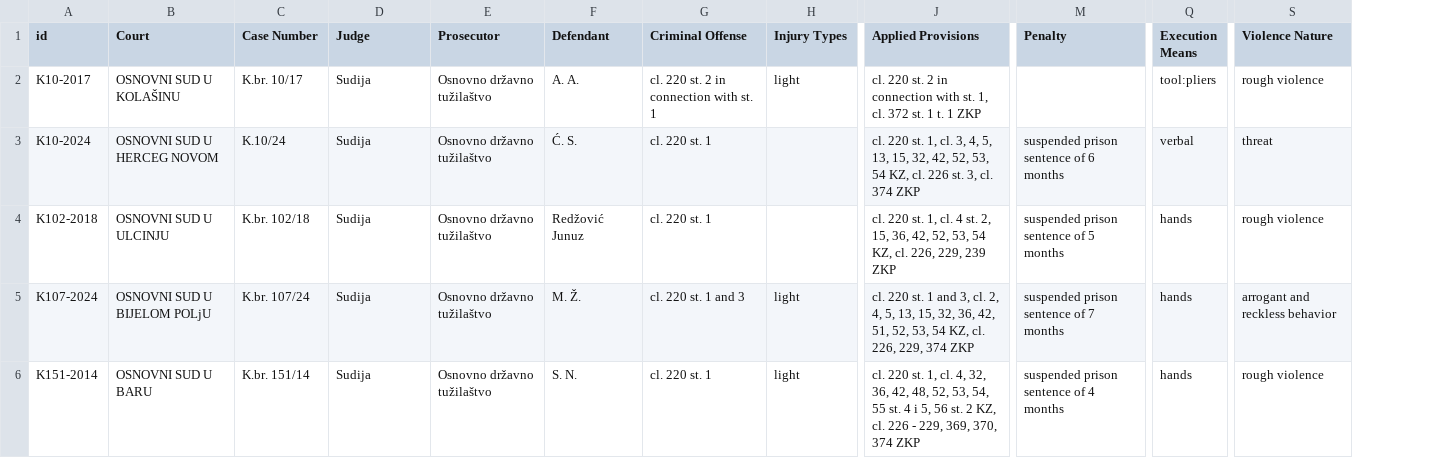
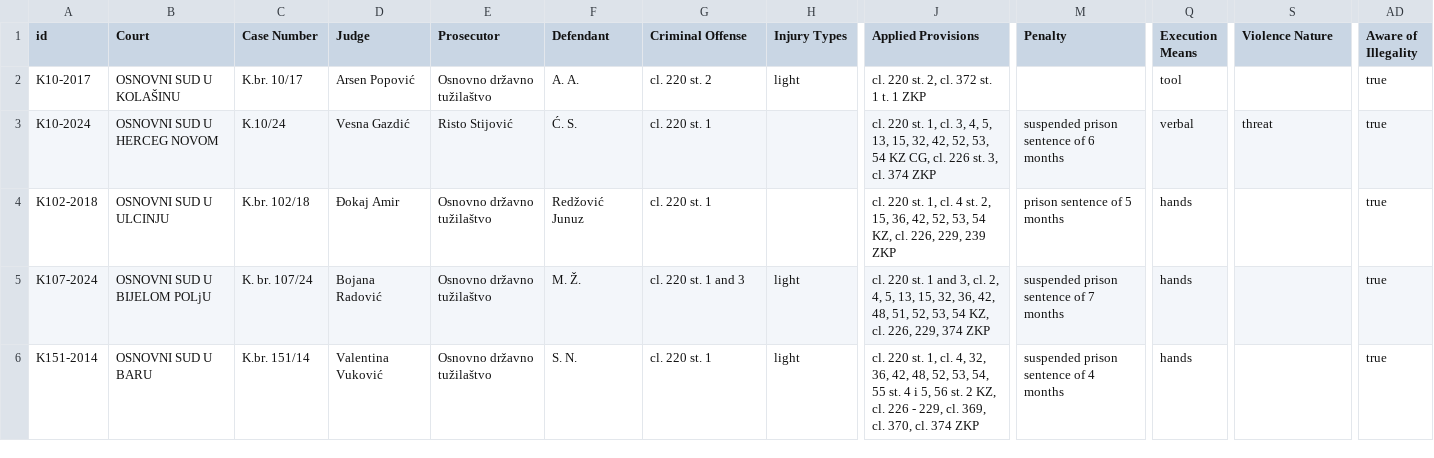
Before and after one commit to MarkoErdelji/PravnaInformatika, a CSV file: judgingapp/src/main/resources/verdicts.csv, drawn as a sheet; only a part is shown, gaps mark what is left out; the diff covers the shown part only; the diff names each change by its address in the sheet, - before the commit and + after, or states it on an @@ line.

Commit message:
Implement adding a new case and saving as generated nkoma atoso XML.

```diff
--- a/judgingapp/src/main/resources/verdicts.csv
+++ b/judgingapp/src/main/resources/verdicts.csv
+column AD (Aware of Illegality), rows 2-6: all true
-D2 (Judge): Sudija
+D2 (Judge): Arsen Popović
-G2 (Criminal Offense): cl. 220 st. 2 in connection with st. 1
+G2 (Criminal Offense): cl. 220 st. 2
-J2 (Applied Provisions): …220 st. 2 in connection with st. 1, cl. 372…
+J2 (Applied Provisions): …220 st. 2, cl. 372…
-Q2 (Execution Means): tool:pliers
+Q2 (Execution Means): tool
-S2 (Violence Nature): rough violence
+S2 (Violence Nature): (empty)
-D3 (Judge): Sudija
+D3 (Judge): Vesna Gazdić
-E3 (Prosecutor): Osnovno državno tužilaštvo
+E3 (Prosecutor): Risto Stijović
-J3 (Applied Provisions): …53, 54 KZ, cl. 226…
+J3 (Applied Provisions): …53, 54 KZ CG, cl. 226…
-D4 (Judge): Sudija
+D4 (Judge): Đokaj Amir
-M4 (Penalty): suspended prison sentence of 5 months
+M4 (Penalty): prison sentence of 5 months
-S4 (Violence Nature): rough violence
+S4 (Violence Nature): (empty)
-C5 (Case Number): K.br. 107/24
+C5 (Case Number): K. br. 107/24
-D5 (Judge): Sudija
+D5 (Judge): Bojana Radović
-J5 (Applied Provisions): …36, 42, 51, 52,…
+J5 (Applied Provisions): …36, 42, 48, 51, 52,…
-S5 (Violence Nature): arrogant and reckless behavior
+S5 (Violence Nature): (empty)
-D6 (Judge): Sudija
+D6 (Judge): Valentina Vuković
-J6 (Applied Provisions): …- 229, 369, 370, 374 ZKP
+J6 (Applied Provisions): …- 229, cl. 369, cl. 370, cl. 374 ZKP
-S6 (Violence Nature): rough violence
+S6 (Violence Nature): (empty)
```
Also changed, not shown: 43 edited cells elsewhere in this file, 44 other files.
